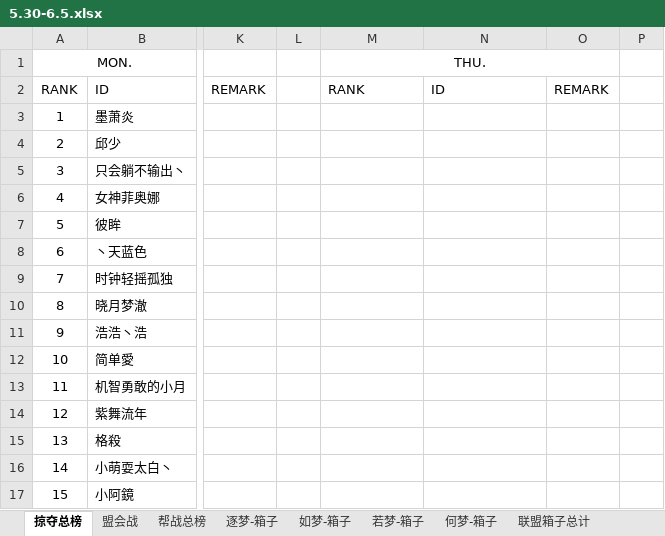
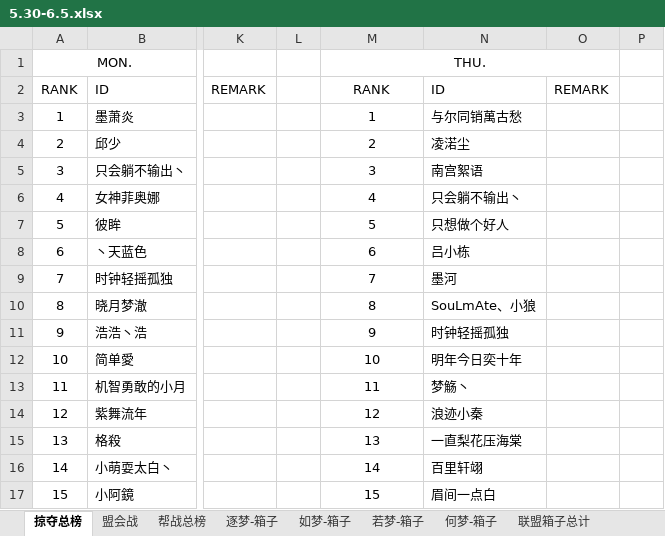
Before and after one commit to cansnow123/wuxia-union, an Excel workbook: 5.30-6.5.xlsx, sheet 掠夺总榜, drawn as a sheet; only a part is shown, gaps mark what is left out; values as stored, in another font and other column widths than the file's, no borders; the diff covers the shown part only; the diff names each change by its address in the sheet, - before the commit and + after, or states it on an @@ line.

```diff
--- a/5.30-6.5.xlsx (sheet 掠夺总榜)
+++ b/5.30-6.5.xlsx (sheet 掠夺总榜)
-M2 alignment: left
+M2 alignment: center
-M3 (THU.): (empty)
+M3 (THU.): 1
-N3: (empty)
+N3: 与尔同销萬古愁
-M4 (THU.): (empty)
+M4 (THU.): 2
-N4: (empty)
+N4: 凌渃尘
-M5 (THU.): (empty)
+M5 (THU.): 3
-N5: (empty)
+N5: 南宫絮语
-M6 (THU.): (empty)
+M6 (THU.): 4
-N6: (empty)
+N6: 只会躺不输出丶
-M7 (THU.): (empty)
+M7 (THU.): 5
-N7: (empty)
+N7: 只想做个好人
-M8 (THU.): (empty)
+M8 (THU.): 6
-N8: (empty)
+N8: 吕小栋
-M9 (THU.): (empty)
+M9 (THU.): 7
-N9: (empty)
+N9: 墨河
-M10 (THU.): (empty)
+M10 (THU.): 8
-N10: (empty)
+N10: SouLmAte、小狼
-M11 (THU.): (empty)
+M11 (THU.): 9
-N11: (empty)
+N11: 时钟轻摇孤独
-M12 (THU.): (empty)
+M12 (THU.): 10
-N12: (empty)
+N12: 明年今日奕十年
-M13 (THU.): (empty)
+M13 (THU.): 11
-N13: (empty)
+N13: 梦觞丶
-M14 (THU.): (empty)
+M14 (THU.): 12
-N14: (empty)
+N14: 浪迹小秦
-M15 (THU.): (empty)
+M15 (THU.): 13
-N15: (empty)
+N15: 一直梨花压海棠
-M16 (THU.): (empty)
+M16 (THU.): 14
-N16: (empty)
+N16: 百里轩翊
-M17 (THU.): (empty)
+M17 (THU.): 15
-N17: (empty)
+N17: 眉间一点白
```
Also changed, not shown: 132 edited cells elsewhere in this sheet, sheet 如梦-箱子, sheet 何梦-箱子, sheet 若梦-箱子, sheet 逐梦-箱子, sheet 盟会战, sheet 联盟箱子总计, formulas that keep their value, compare.xlsx, 6 other files.
